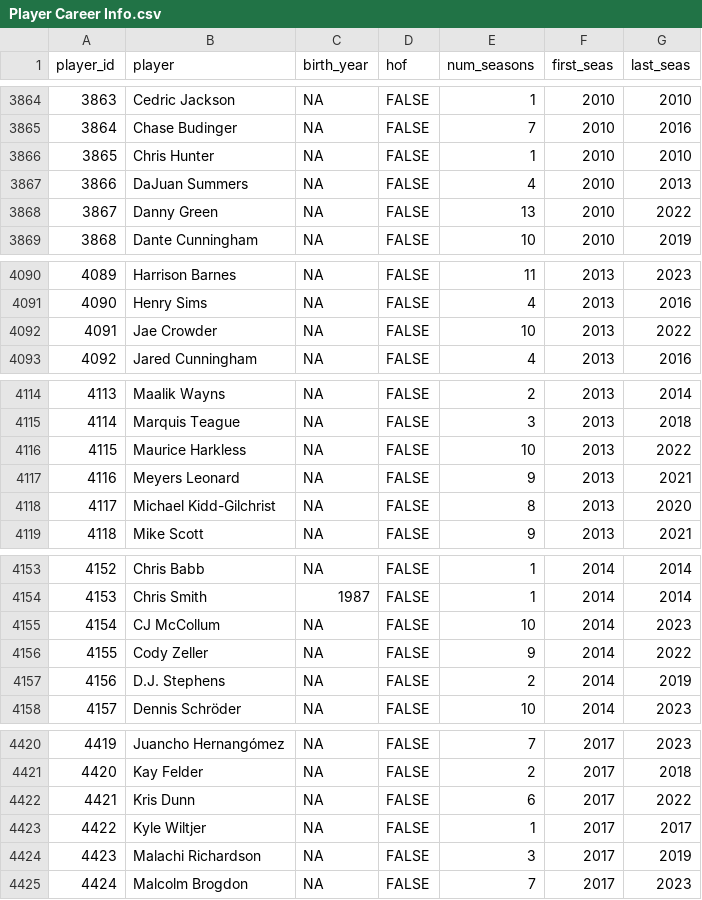
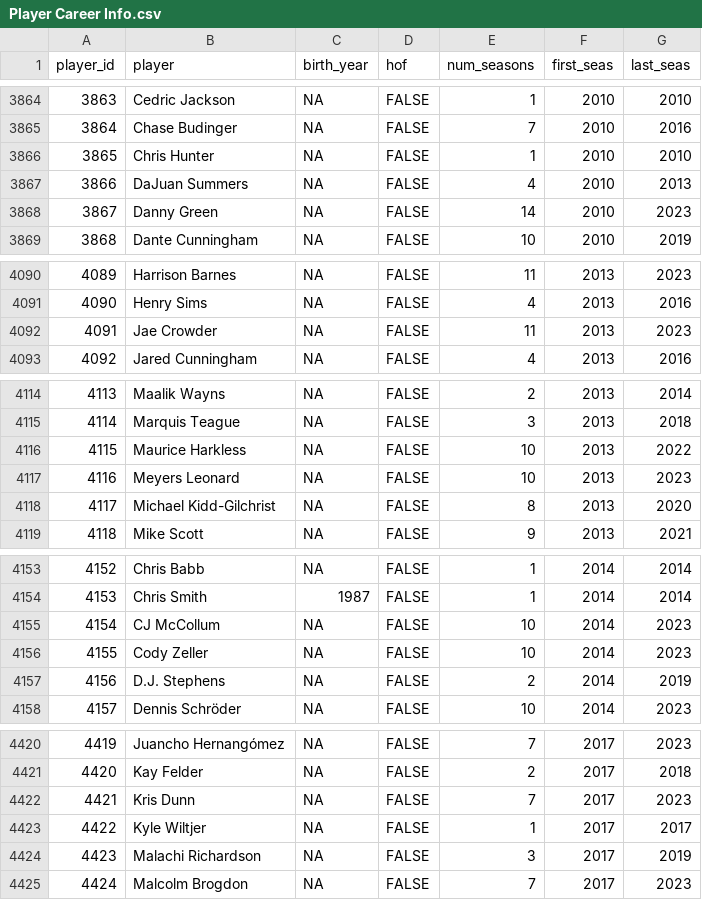
Before and after one commit to sumitrodatta/bball-reference-datasets, a CSV file: Data/Player Career Info.csv, drawn as a sheet; only a part is shown, gaps mark what is left out; the diff covers the shown part only; the diff names each change by its address in the sheet, - before the commit and + after, or states it on an @@ line.

```diff
--- a/Data/Player Career Info.csv
+++ b/Data/Player Career Info.csv
-E3868 (num_seasons): 13
+E3868 (num_seasons): 14
-G3868 (last_seas): 2022
+G3868 (last_seas): 2023
-E4092 (num_seasons): 10
+E4092 (num_seasons): 11
-G4092 (last_seas): 2022
+G4092 (last_seas): 2023
-E4117 (num_seasons): 9
+E4117 (num_seasons): 10
-G4117 (last_seas): 2021
+G4117 (last_seas): 2023
-E4156 (num_seasons): 9
+E4156 (num_seasons): 10
-G4156 (last_seas): 2022
+G4156 (last_seas): 2023
-E4422 (num_seasons): 6
+E4422 (num_seasons): 7
-G4422 (last_seas): 2022
+G4422 (last_seas): 2023
```
Also changed, not shown: 5 added rows, 6 edited cells and row numbers in column A elsewhere in this file, Data/Opponent Stats Per Game.csv, Data/Opponent Totals.csv, 9 other files.
